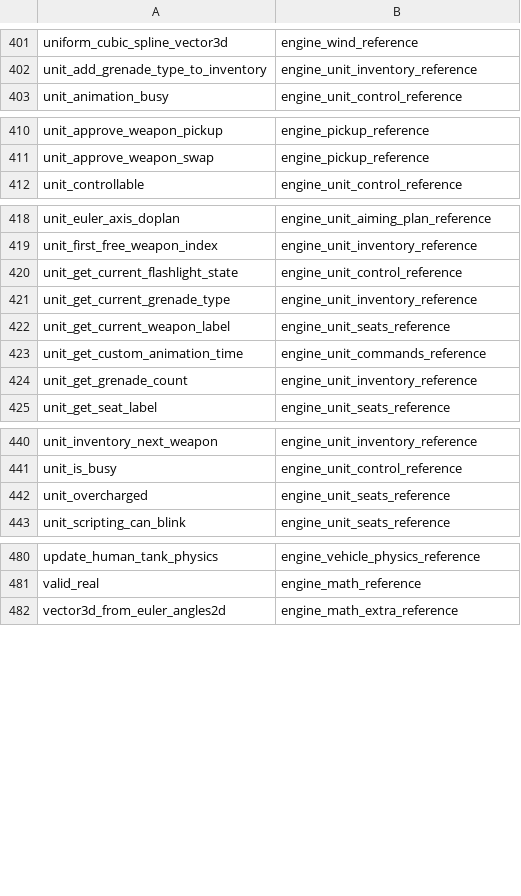
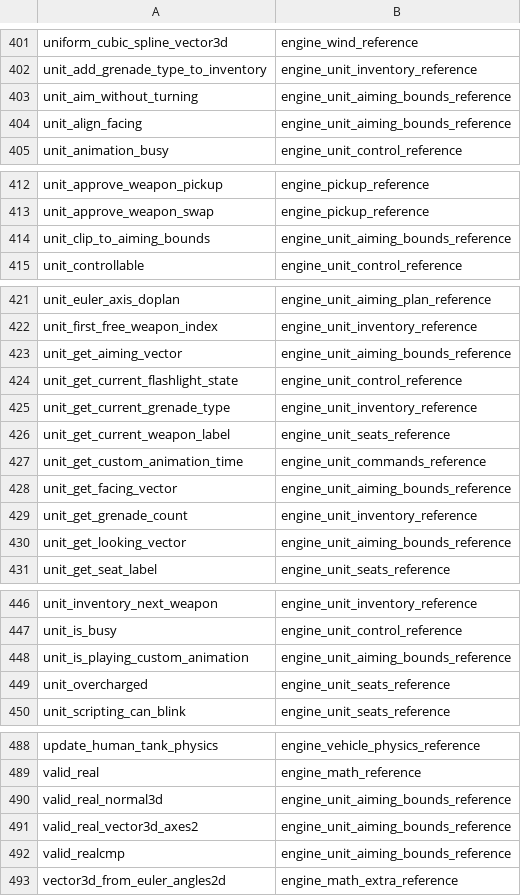
Before and after one commit to PardusEidolon/OpenCE, a TSV file: engine/census/traced.tsv, drawn as a sheet; only a part is shown, gaps mark what is left out; the diff covers the shown part only.

```diff
--- a/engine/census/traced.tsv
+++ b/engine/census/traced.tsv
@@ -402,2 +402,4 @@ uniform_cubic_spline_vector3d	engine_wind_reference
 unit_add_grenade_type_to_inventory	engine_unit_inventory_reference
+unit_aim_without_turning	engine_unit_aiming_bounds_reference
+unit_align_facing	engine_unit_aiming_bounds_reference
 unit_animation_busy	engine_unit_control_reference
@@ -411,2 +413,3 @@ unit_approve_weapon_pickup	engine_pickup_reference
 unit_approve_weapon_swap	engine_pickup_reference
+unit_clip_to_aiming_bounds	engine_unit_aiming_bounds_reference
 unit_controllable	engine_unit_control_reference
@@ -419,2 +422,3 @@ unit_euler_axis_doplan	engine_unit_aiming_plan_reference
 unit_first_free_weapon_index	engine_unit_inventory_reference
+unit_get_aiming_vector	engine_unit_aiming_bounds_reference
 unit_get_current_flashlight_state	engine_unit_control_reference
@@ -423,3 +427,5 @@ unit_get_current_weapon_label	engine_unit_seats_reference
 unit_get_custom_animation_time	engine_unit_commands_reference
+unit_get_facing_vector	engine_unit_aiming_bounds_reference
 unit_get_grenade_count	engine_unit_inventory_reference
+unit_get_looking_vector	engine_unit_aiming_bounds_reference
 unit_get_seat_label	engine_unit_seats_reference
@@ -441,2 +447,3 @@ unit_inventory_next_weapon	engine_unit_inventory_reference
 unit_is_busy	engine_unit_control_reference
+unit_is_playing_custom_animation	engine_unit_aiming_bounds_reference
 unit_overcharged	engine_unit_seats_reference
@@ -481,2 +489,5 @@ update_human_tank_physics	engine_vehicle_physics_reference
 valid_real	engine_math_reference
+valid_real_normal3d	engine_unit_aiming_bounds_reference
+valid_real_vector3d_axes2	engine_unit_aiming_bounds_reference
+valid_realcmp	engine_unit_aiming_bounds_reference
 vector3d_from_euler_angles2d	engine_math_extra_reference
```
Also changed, not shown: 1 added row elsewhere in this file, engine/census/ratchet.tsv, 8 other files.
